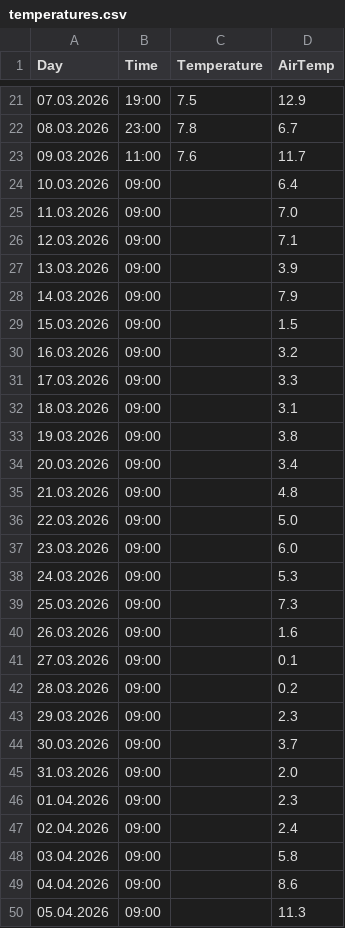
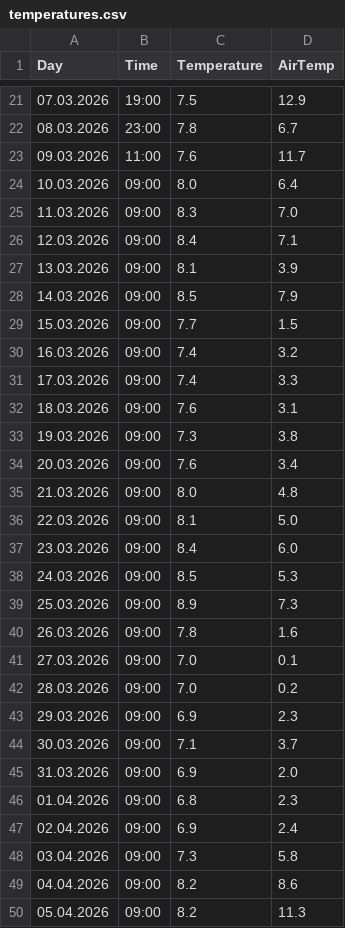
Before and after one commit to gilzh/HowCold, a CSV file: temperatures.csv, drawn as a sheet; only a part is shown, gaps mark what is left out; the diff covers the shown part only.

```diff
--- a/temperatures.csv
+++ b/temperatures.csv
@@ -23,28 +23,28 @@ Day,Time,Temperature,AirTemp
 09.03.2026,11:00,7.6,11.7
-10.03.2026,09:00,,6.4
-11.03.2026,09:00,,7.0
-12.03.2026,09:00,,7.1
-13.03.2026,09:00,,3.9
-14.03.2026,09:00,,7.9
-15.03.2026,09:00,,1.5
-16.03.2026,09:00,,3.2
-17.03.2026,09:00,,3.3
-18.03.2026,09:00,,3.1
-19.03.2026,09:00,,3.8
-20.03.2026,09:00,,3.4
-21.03.2026,09:00,,4.8
-22.03.2026,09:00,,5.0
-23.03.2026,09:00,,6.0
-24.03.2026,09:00,,5.3
-25.03.2026,09:00,,7.3
-26.03.2026,09:00,,1.6
-27.03.2026,09:00,,0.1
-28.03.2026,09:00,,0.2
-29.03.2026,09:00,,2.3
-30.03.2026,09:00,,3.7
-31.03.2026,09:00,,2.0
-01.04.2026,09:00,,2.3
-02.04.2026,09:00,,2.4
-03.04.2026,09:00,,5.8
-04.04.2026,09:00,,8.6
-05.04.2026,09:00,,11.3
+10.03.2026,09:00,8.0,6.4
+11.03.2026,09:00,8.3,7.0
+12.03.2026,09:00,8.4,7.1
+13.03.2026,09:00,8.1,3.9
+14.03.2026,09:00,8.5,7.9
+15.03.2026,09:00,7.7,1.5
+16.03.2026,09:00,7.4,3.2
+17.03.2026,09:00,7.4,3.3
+18.03.2026,09:00,7.6,3.1
+19.03.2026,09:00,7.3,3.8
+20.03.2026,09:00,7.6,3.4
+21.03.2026,09:00,8.0,4.8
+22.03.2026,09:00,8.1,5.0
+23.03.2026,09:00,8.4,6.0
+24.03.2026,09:00,8.5,5.3
+25.03.2026,09:00,8.9,7.3
+26.03.2026,09:00,7.8,1.6
+27.03.2026,09:00,7.0,0.1
+28.03.2026,09:00,7.0,0.2
+29.03.2026,09:00,6.9,2.3
+30.03.2026,09:00,7.1,3.7
+31.03.2026,09:00,6.9,2.0
+01.04.2026,09:00,6.8,2.3
+02.04.2026,09:00,6.9,2.4
+03.04.2026,09:00,7.3,5.8
+04.04.2026,09:00,8.2,8.6
+05.04.2026,09:00,8.2,11.3
```
Also changed, not shown: 9 edited cells elsewhere in this file, 2 other files.
